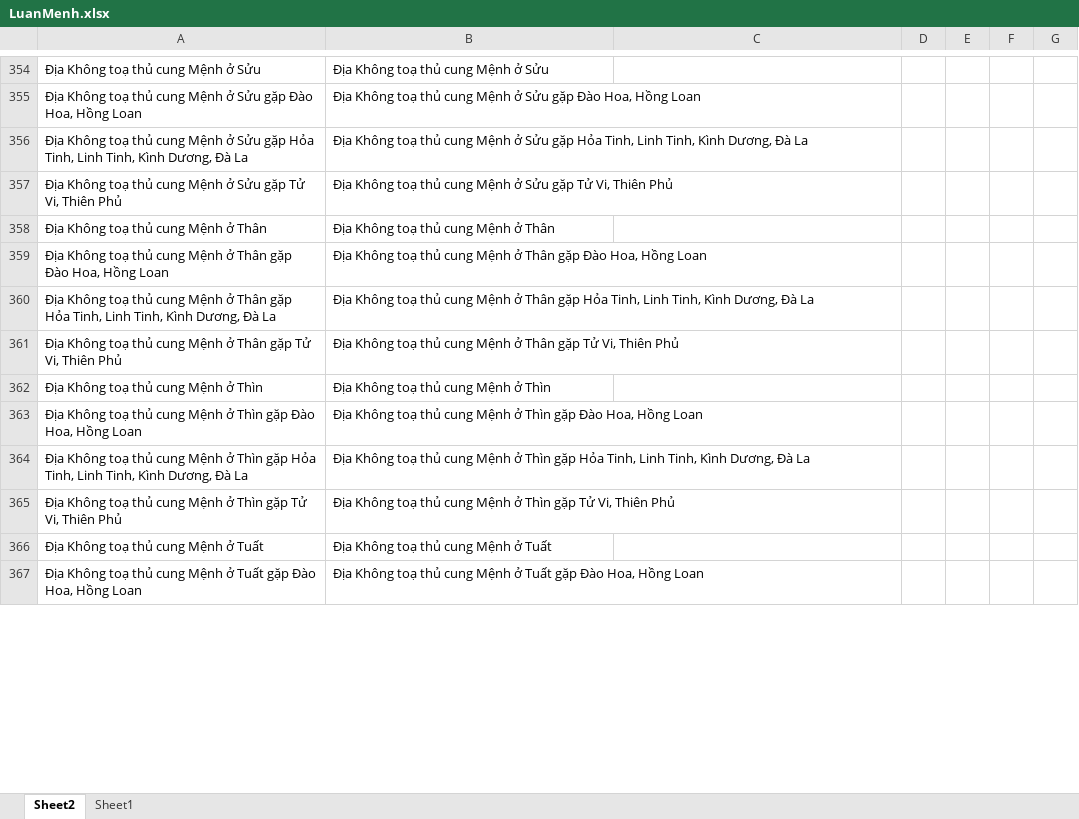
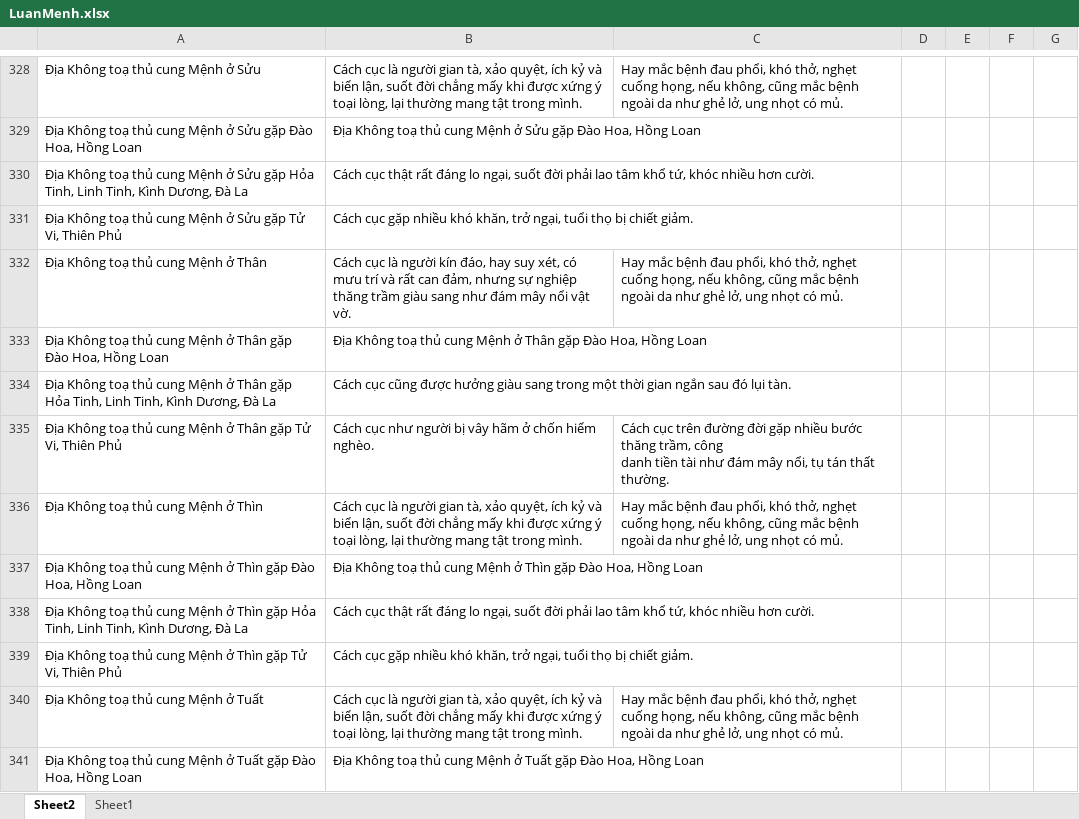
Before and after one commit to Donniehieu/LuanGiaiTuViBacPhai, an Excel workbook: LuanMenh.xlsx, sheet Sheet2, drawn as a sheet; only a part is shown, gaps mark what is left out; values as stored, in another font and other column widths than the file's, no borders; conditional formats not drawn; addresses are those after the commit; ↵ is a line break in a cell; the diff covers the shown part only; the diff names each change by its address in the sheet, - before the commit and + after, or states it on an @@ line.

Commit message:
Giải thích về Không Kiếp

```diff
--- a/LuanMenh.xlsx (sheet Sheet2)
+++ b/LuanMenh.xlsx (sheet Sheet2)
-B328: Địa Không toạ thủ cung Mệnh ở Sửu
+B328: Cách cục là người gian tà, xảo quyệt, ích kỷ và biển lận, suốt đời chẳng mấy khi được xứng ý toại lòng, lại thường mang tật trong mình.
-C328: (empty)
+C328: Hay mắc bệnh đau phổi, khó thở, nghẹt cuống họng, nếu không, cũng mắc bệnh ngoài da như ghẻ lở, ung nhọt có mủ.
-B330: Địa Không toạ thủ cung Mệnh ở Sửu gặp Hỏa Tinh, Linh Tinh, Kình Dương, Đà La
+B330: Cách cục thật rất đáng lo ngại, suốt đời phải lao tâm khổ tứ, khóc nhiều hơn cười.
-B331: Địa Không toạ thủ cung Mệnh ở Sửu gặp Tử Vi, Thiên Phủ
+B331: Cách cục gặp nhiều khó khăn, trở ngại, tuổi thọ bị chiết giảm.
-B332: Địa Không toạ thủ cung Mệnh ở Thân
+B332: Cách cục là người kín đáo, hay suy xét, có mưu trí và rất can đảm, nhưng sự nghiệp thăng trầm giàu sang như đám mây nổi vật vờ.
-C332: (empty)
+C332: Hay mắc bệnh đau phổi, khó thở, nghẹt cuống họng, nếu không, cũng mắc bệnh ngoài da như ghẻ lở, ung nhọt có mủ.
-B334: Địa Không toạ thủ cung Mệnh ở Thân gặp Hỏa Tinh, Linh Tinh, Kình Dương, Đà La
+B334: Cách cục cũng được hưởng giàu sang trong một thời gian ngắn sau đó lụi tàn.
-B335: Địa Không toạ thủ cung Mệnh ở Thân gặp Tử Vi, Thiên Phủ
+B335: Cách cục như người bị vây hãm ở chốn hiểm nghèo.
-C335: (empty)
+C335: Cách cục trên đường đời gặp nhiều bước thăng trầm, công ↵ danh tiền tài như đám mây nổi, tụ tán thất thường.
-B336: Địa Không toạ thủ cung Mệnh ở Thìn
+B336: Cách cục là người gian tà, xảo quyệt, ích kỷ và biển lận, suốt đời chẳng mấy khi được xứng ý toại lòng, lại thường mang tật trong mình.
-C336: (empty)
+C336: Hay mắc bệnh đau phổi, khó thở, nghẹt cuống họng, nếu không, cũng mắc bệnh ngoài da như ghẻ lở, ung nhọt có mủ.
-B338: Địa Không toạ thủ cung Mệnh ở Thìn gặp Hỏa Tinh, Linh Tinh, Kình Dương, Đà La
+B338: Cách cục thật rất đáng lo ngại, suốt đời phải lao tâm khổ tứ, khóc nhiều hơn cười.
-B339: Địa Không toạ thủ cung Mệnh ở Thìn gặp Tử Vi, Thiên Phủ
+B339: Cách cục gặp nhiều khó khăn, trở ngại, tuổi thọ bị chiết giảm.
-B340: Địa Không toạ thủ cung Mệnh ở Tuất
+B340: Cách cục là người gian tà, xảo quyệt, ích kỷ và biển lận, suốt đời chẳng mấy khi được xứng ý toại lòng, lại thường mang tật trong mình.
-C340: (empty)
+C340: Hay mắc bệnh đau phổi, khó thở, nghẹt cuống họng, nếu không, cũng mắc bệnh ngoài da như ghẻ lở, ung nhọt có mủ.
```
Also changed, not shown: 6 added rows, 45 removed rows and 94 edited cells elsewhere in this sheet, 1 other file.
